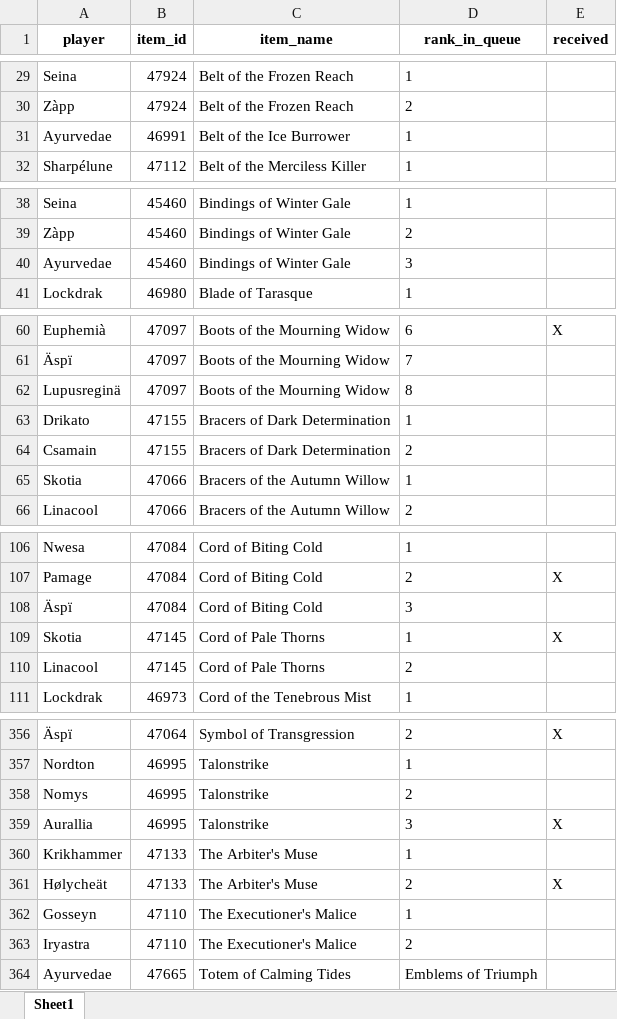
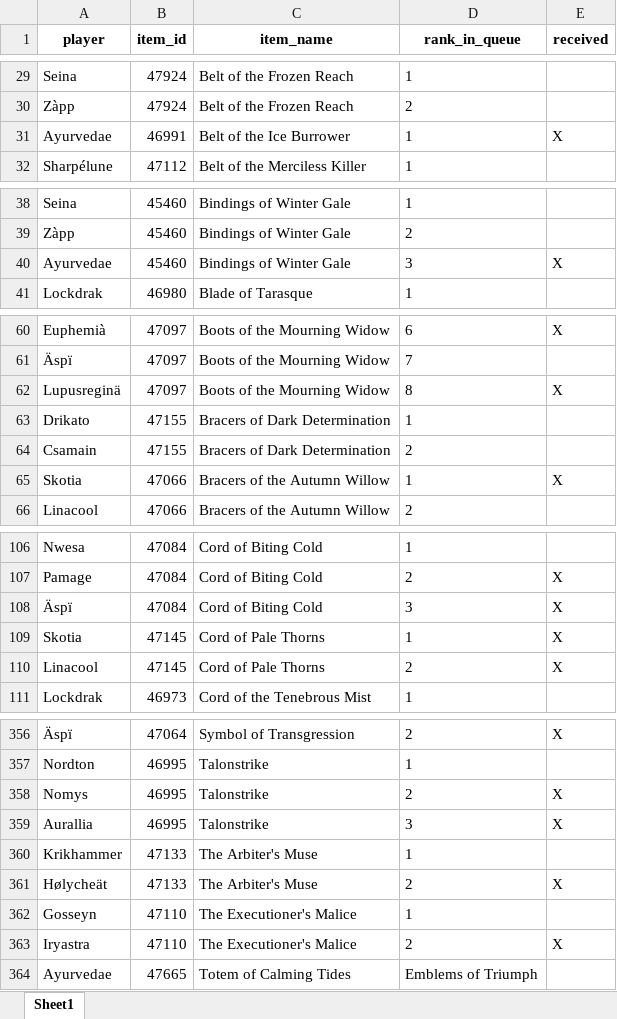
Before and after one commit to Sharptsa/Divide-BiS, an Excel workbook: data/players_priorities.xlsx, sheet Sheet1, drawn as a sheet; only a part is shown, gaps mark what is left out; values as stored, in another font and other column widths than the file's, no borders; the diff covers the shown part only; the diff names each change by its address in the sheet, - before the commit and + after, or states it on an @@ line.

Commit message:
up 10/07

```diff
--- a/data/players_priorities.xlsx (sheet Sheet1)
+++ b/data/players_priorities.xlsx (sheet Sheet1)
-E31 (received): (empty)
+E31 (received): X
-E40 (received): (empty)
+E40 (received): X
-E62 (received): (empty)
+E62 (received): X
-E65 (received): (empty)
+E65 (received): X
-E108 (received): (empty)
+E108 (received): X
-E110 (received): (empty)
+E110 (received): X
-E358 (received): (empty)
+E358 (received): X
-E363 (received): (empty)
+E363 (received): X
```
Also changed, not shown: 5 edited cells elsewhere in this sheet.
